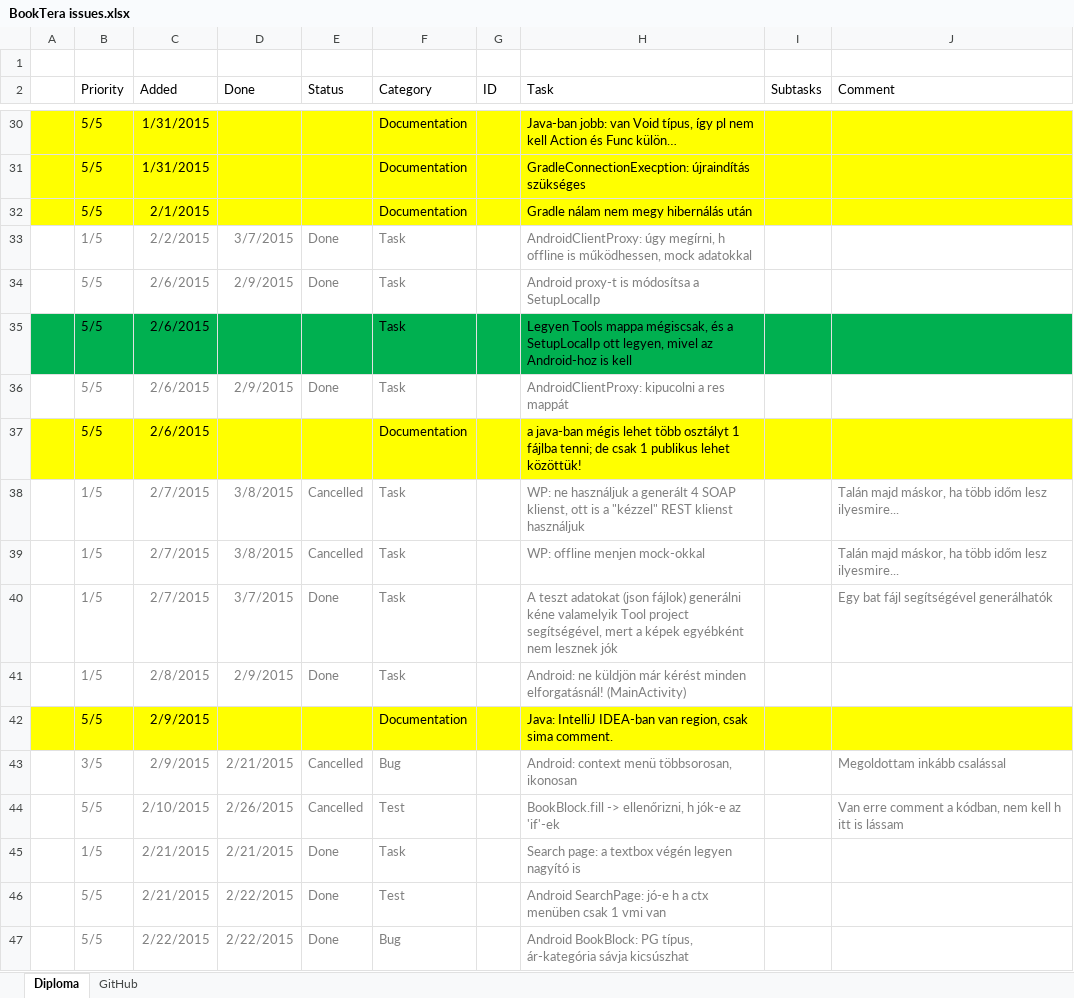
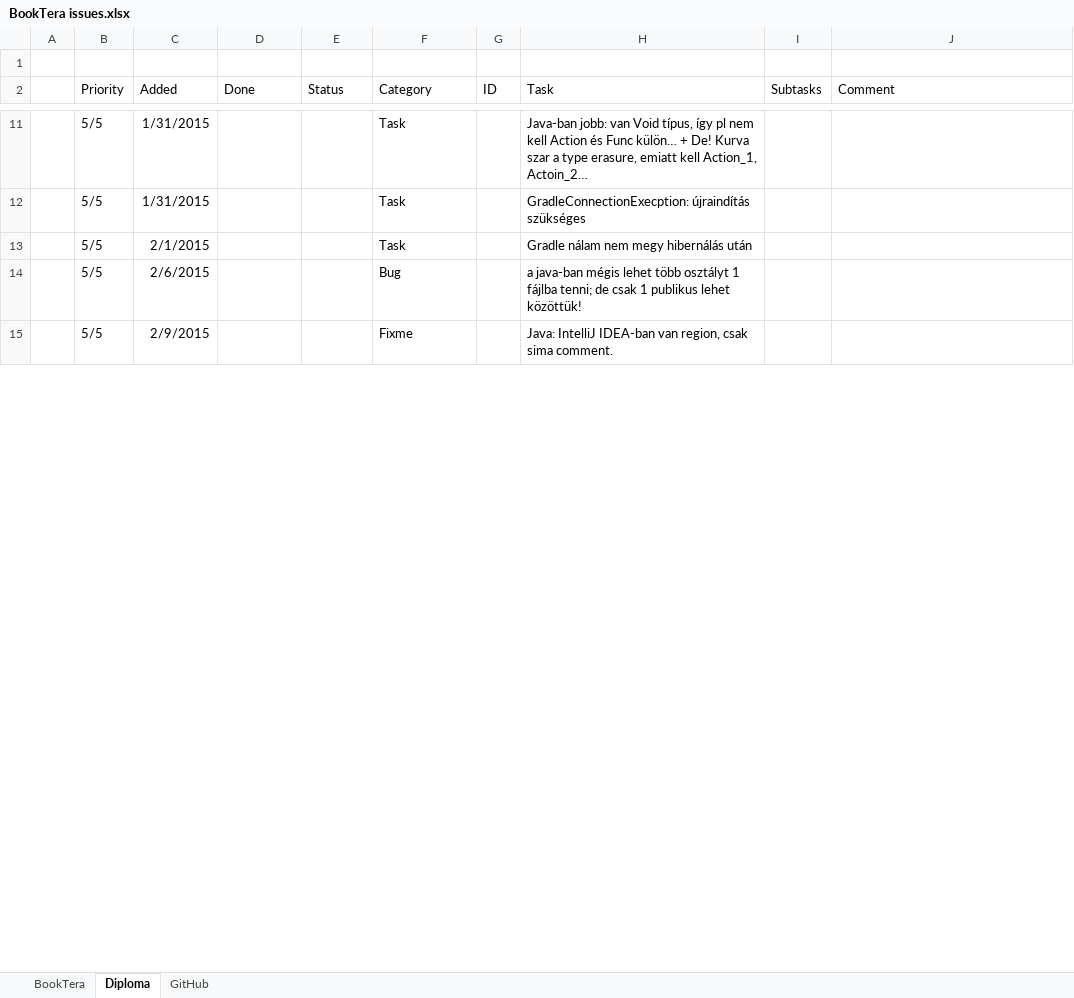
Before and after one commit to nvirth/BookTera, an Excel workbook: Helpers/BookTera issues.xlsx, sheet Diploma, drawn as a sheet; only a part is shown, gaps mark what is left out; values as stored, in another font and other column widths than the file's, no borders; removed rows and columns are numbered as before the commit, all else as after; the diff covers the shown part only; the diff names each change by its address in the sheet, - before the commit and + after, or states it on an @@ line.

```diff
--- a/Helpers/BookTera issues.xlsx (sheet Diploma)
+++ b/Helpers/BookTera issues.xlsx (sheet Diploma)
+sheet tab: BookTera
-A11:J13 fill: #FFFF00
+A11:J13 fill: none
-F11:F13 (Category): Documentation
+F11:F13 (Category): Task
-H11 (Task): …Func külön…
+H11 (Task): …Func külön… + De! Kurva szar a type erasure, emiatt kell Action_1, Actoin_2…
-row 33:  | 1/5 | 2/2/2015 | 3/7/2015 | Done | Task |  | AndroidClientProxy: úgy megírni, h offline is működhessen, mock adatokkal
-row 34:  | 5/5 | 2/6/2015 | 2/9/2015 | Done | Task |  | Android proxy-t is módosítsa a SetupLocalIp
-row 35:  | 5/5 | 2/6/2015 |  |  | Task |  | Legyen Tools mappa mégiscsak, és a SetupLocalIp ott legyen, mivel az Android-hoz is kell
-row 36:  | 5/5 | 2/6/2015 | 2/9/2015 | Done | Task |  | AndroidClientProxy: kipucolni a res mappát
-A14:J14 fill: #FFFF00
+A14:J14 fill: none
-F14 (Category): Documentation
+F14 (Category): Bug
-row 38:  | 1/5 | 2/7/2015 | 3/8/2015 | Cancelled | Task |  | WP: ne használjuk a generált 4 SOAP klienst, ott is a "kézzel" REST klienst használjuk |  | Talán majd máskor, ha több időm lesz ilyesmire...
-row 39:  | 1/5 | 2/7/2015 | 3/8/2015 | Cancelled | Task |  | WP: offline menjen mock-okkal |  | Talán majd máskor, ha több időm lesz ilyesmire...
-row 40:  | 1/5 | 2/7/2015 | 3/7/2015 | Done | Task |  | A teszt adatokat (json fájlok) generálni kéne valamelyik Tool project segítségével, mert a képek egyébként nem lesznek jók |  | Egy bat fájl segítségével generálhatók
-row 41:  | 1/5 | 2/8/2015 | 2/9/2015 | Done | Task |  | Android: ne küldjön már kérést minden elforgatásnál! (MainActivity)
-A15:J15 fill: #FFFF00
+A15:J15 fill: none
-F15 (Category): Documentation
+F15 (Category): Fixme
-row 43:  | 3/5 | 2/9/2015 | 2/21/2015 | Cancelled | Bug |  | Android: context menü többsorosan, ikonosan |  | Megoldottam inkább csalással
-row 44:  | 5/5 | 2/10/2015 | 2/26/2015 | Cancelled | Test |  | BookBlock.fill -> ellenőrizni, h jók-e az 'if'-ek |  | Van erre comment a kódban, nem kell h itt is lássam
-row 45:  | 1/5 | 2/21/2015 | 2/21/2015 | Done | Task |  | Search page: a textbox végén legyen nagyító is
-row 46:  | 5/5 | 2/21/2015 | 2/22/2015 | Done | Test |  | Android SearchPage: jó-e h a ctx menüben csak 1 vmi van
-row 47:  | 5/5 | 2/22/2015 | 2/22/2015 | Done | Bug |  | Android BookBlock: PG típus, ár-kategória sávja kicsúszhat
```
Also changed, not shown: 4 added rows, 64 removed rows, 20 edited cells and cell formats elsewhere in this sheet, sheet GitHub, 2 other files.
